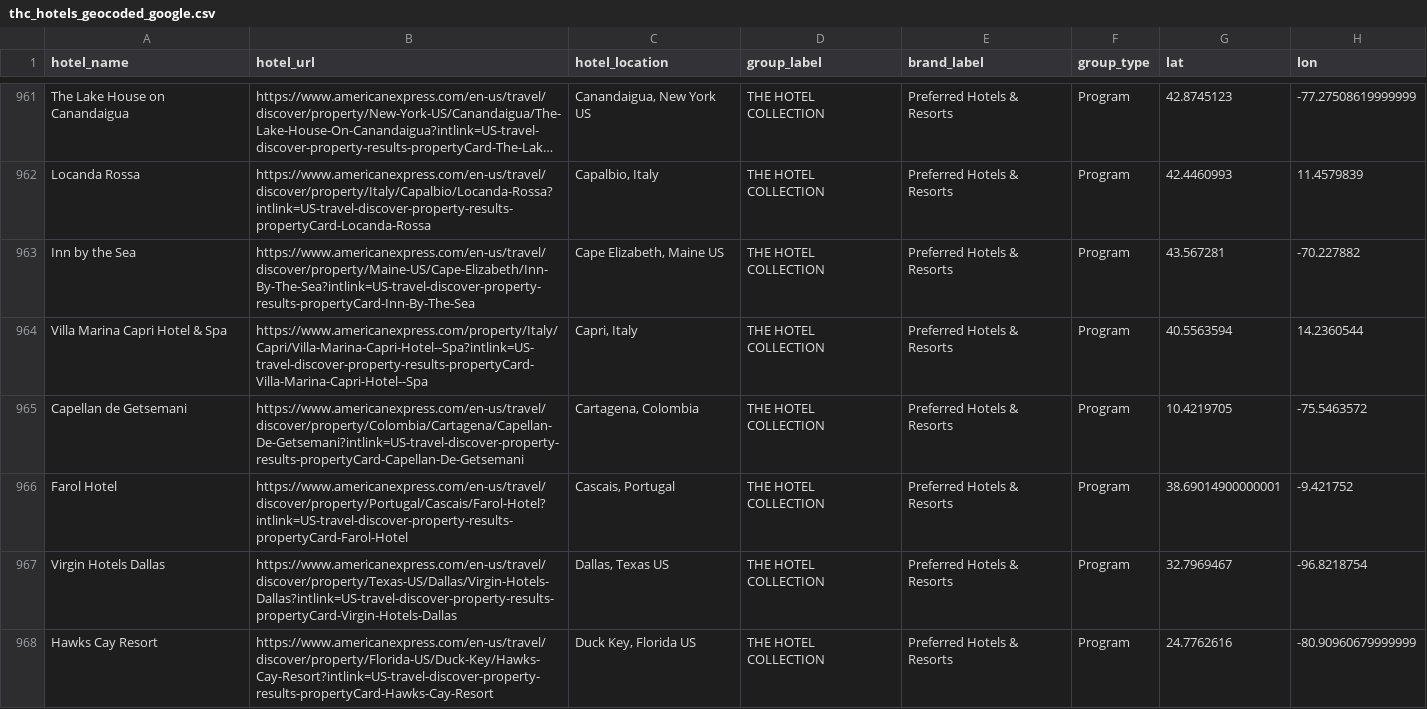
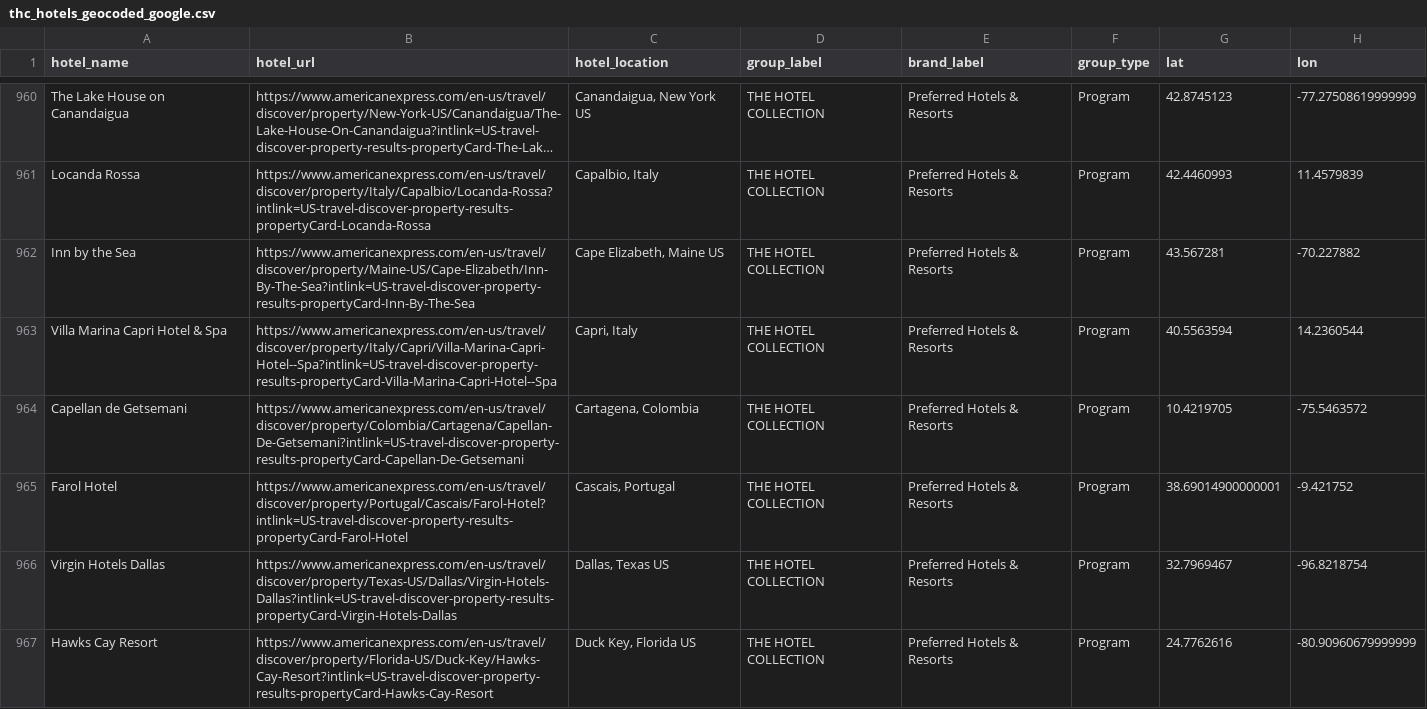
Before and after one commit to ZhengQ2/amex-hotel-credits, a CSV file: cache/thc_hotels_geocoded_google.csv, drawn as a sheet; only a part is shown, gaps mark what is left out; long unchanged cells end in …; addresses are those after the commit; the diff covers the shown part only; the diff names each change by its address in the sheet, - before the commit and + after, or states it on an @@ line.

```diff
--- a/cache/thc_hotels_geocoded_google.csv
+++ b/cache/thc_hotels_geocoded_google.csv
-B963 (hotel_url): https://www.americanexpress.com/property/Italy/Capri/Villa-Marina-Capri-Hotel--Spa?intlink=US-travel-discover-property-results-propertyCard-Villa-Marina-Capri-Hotel--Spa
+B963 (hotel_url): https://www.americanexpress.com/en-us/travel/discover/property/Italy/Capri/Villa-Marina-Capri-Hotel--Spa?intlink=US-travel-discover-property-results-propertyCard-Villa-Marina-Capri-Hotel--Spa
```
Also changed, not shown: 1 removed row and 37 edited cells elsewhere in this file, cache/fhr_hotels_geocoded_google.csv, 1 other file.
